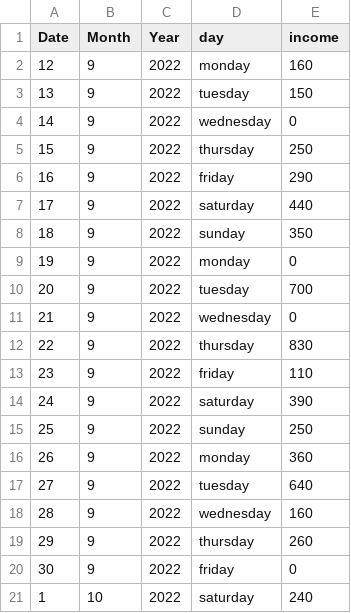
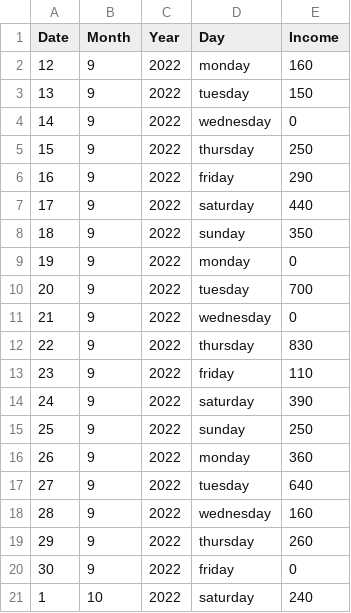
Before and after one commit to EyuaelB/huletshi_shilmat, a CSV file: shilmat_data2.csv, drawn as a sheet.

Commit message:
new csv data format progress

```diff
--- a/shilmat_data2.csv
+++ b/shilmat_data2.csv
@@ -1,2 +1,2 @@
-Date,Month,Year,day,income
+Date,Month,Year,Day,Income
 12,9,2022,monday,160
```
Also changed, not shown: 2 other files.
